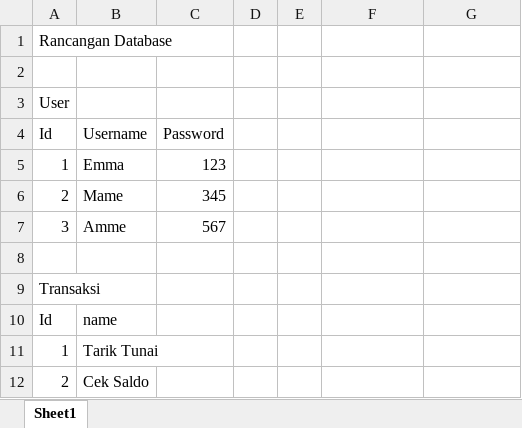
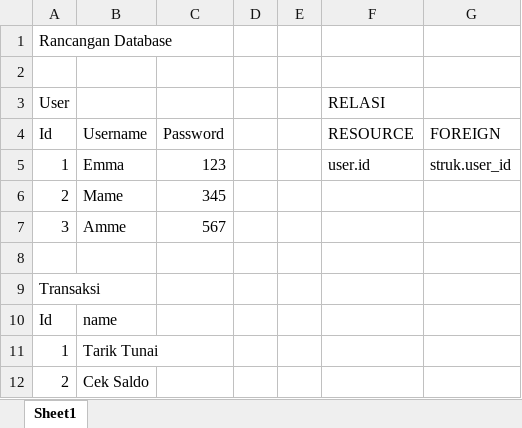
Before and after one commit to p4R07/PTS, an Excel workbook: RancanganDatabase_ATM_NabilahKathryna.xlsx, sheet Sheet1, drawn as a sheet; only a part is shown; values as stored, in another font and other column widths than the file's, no borders; the diff names each change by its address in the sheet, - before the commit and + after, or states it on an @@ line.

```diff
--- a/RancanganDatabase_ATM_NabilahKathryna.xlsx (sheet Sheet1)
+++ b/RancanganDatabase_ATM_NabilahKathryna.xlsx (sheet Sheet1)
-F3: (empty)
+F3: RELASI
-F4: (empty)
+F4: RESOURCE
-G4: (empty)
+G4: FOREIGN
-F5: (empty)
+F5: user.id
-G5: (empty)
+G5: struk.user_id
```
Also changed, not shown: 1 other file.
